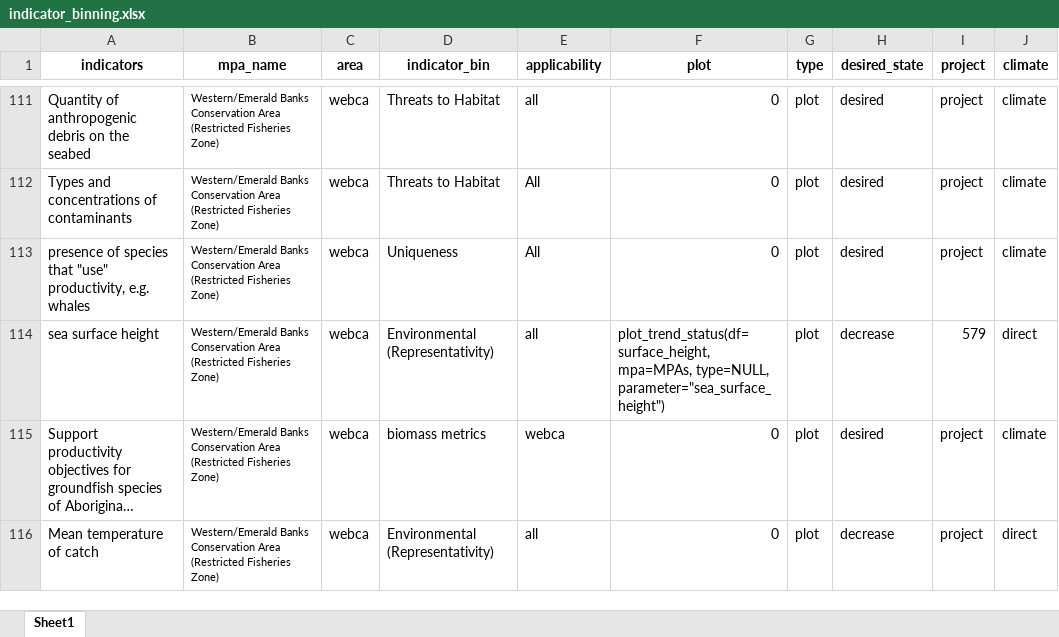
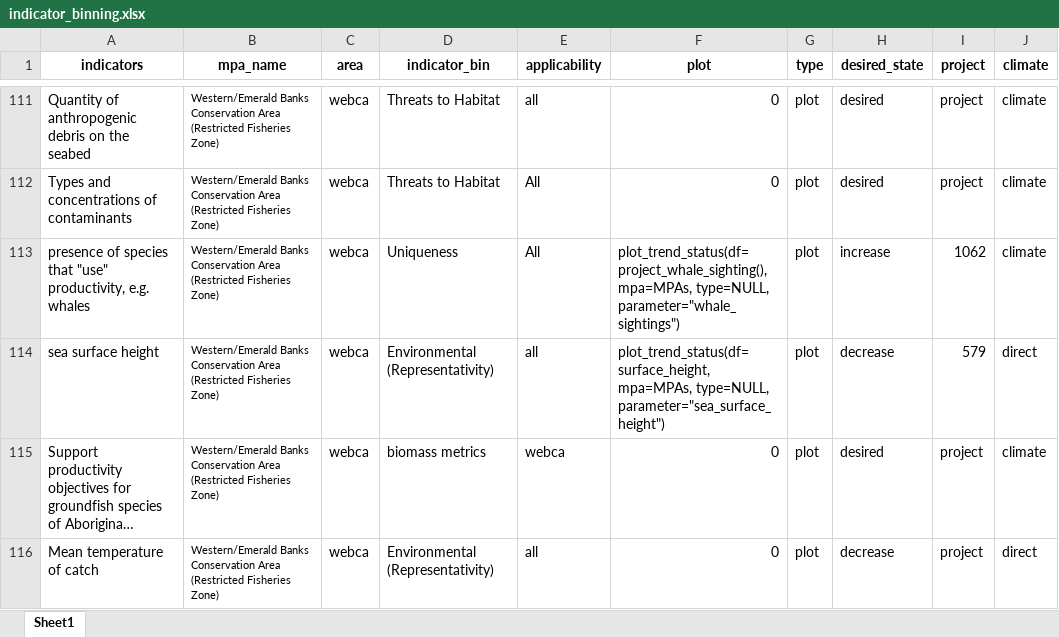
Before and after one commit to dfo-mar-mpas/MarConsNetAnalysis, an Excel workbook: data/indicator_binning.xlsx, sheet Sheet1, drawn as a sheet; only a part is shown, gaps mark what is left out; long unchanged cells end in …; values as stored, in another font and other column widths than the file's, no borders; the diff names each change by its address in the sheet, - before the commit and + after, or states it on an @@ line.

Commit message:
whale sighting

```diff
--- a/data/indicator_binning.xlsx (sheet Sheet1)
+++ b/data/indicator_binning.xlsx (sheet Sheet1)
-F113 (plot): 0
+F113 (plot): plot_trend_status(df=project_whale_sighting(), mpa=MPAs, type=NULL, parameter="whale_sightings")
-H113 (desired_state): desired
+H113 (desired_state): increase
-I113 (project): project
+I113 (project): 1062
```
Also changed, not shown: 1 other file.
